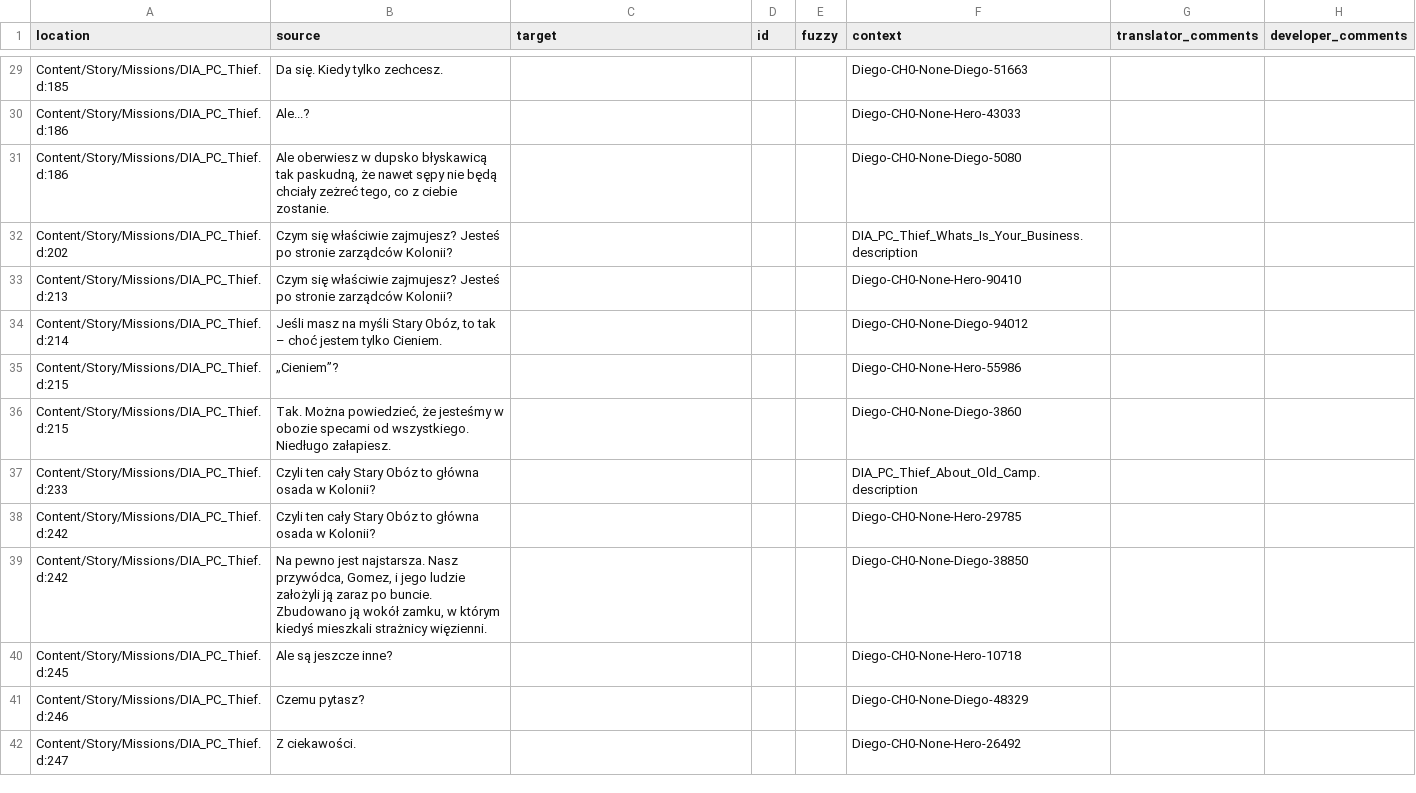
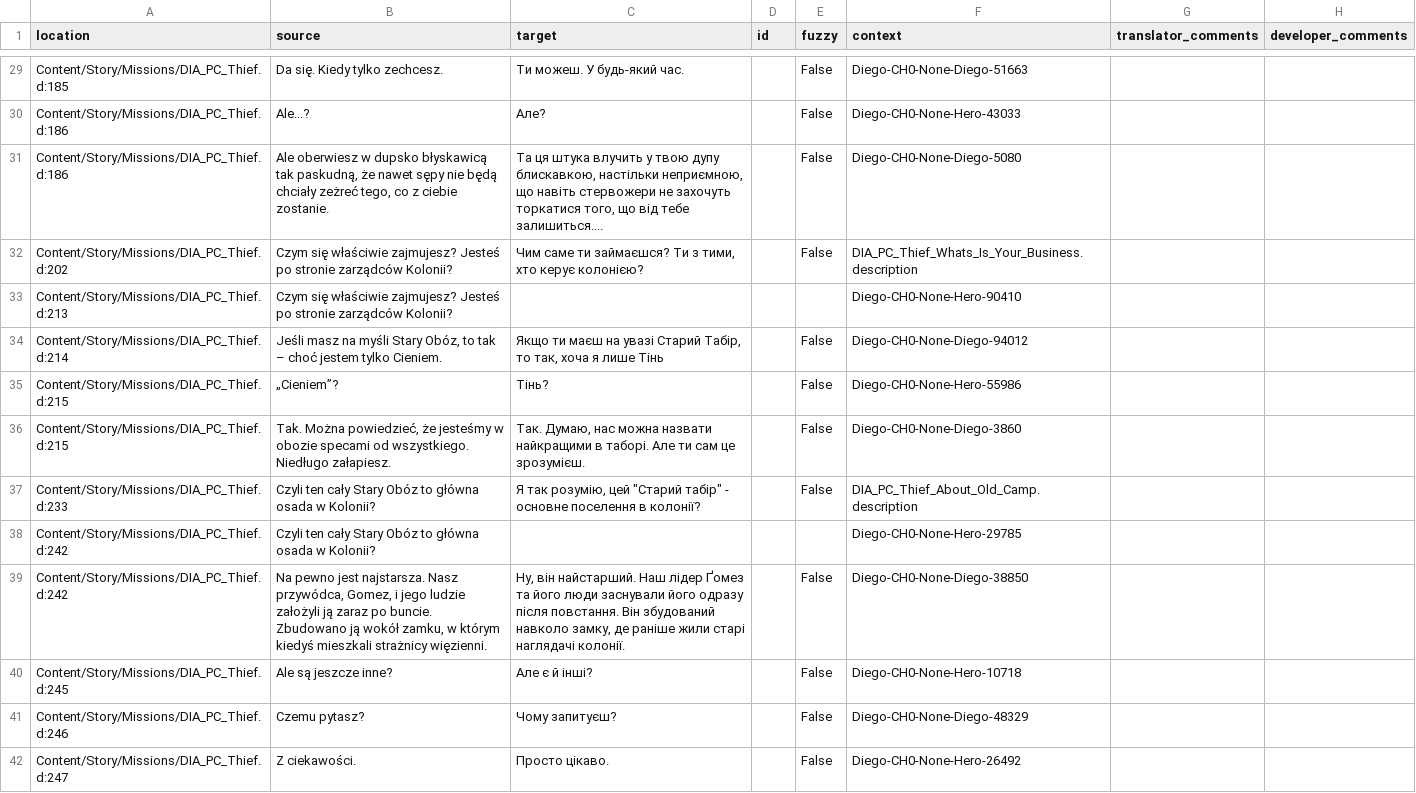
Before and after one commit to Nyras-Enjoyers/nyras-prologue-demake-scripts, a CSV file: .translations/uk/PC_Thief.csv, drawn as a sheet; only a part is shown, gaps mark what is left out; the diff covers the shown part only.

```diff
--- a/.translations/uk/PC_Thief.csv
+++ b/.translations/uk/PC_Thief.csv
@@ -29,14 +29,14 @@
-"Content/Story/Missions/DIA_PC_Thief.d:185","Da się. Kiedy tylko zechcesz.","","","","Diego-CH0-None-Diego-51663","",""
-"Content/Story/Missions/DIA_PC_Thief.d:186","Ale...?","","","","Diego-CH0-None-Hero-43033","",""
-"Content/Story/Missions/DIA_PC_Thief.d:186","Ale oberwiesz w dupsko błyskawicą tak paskudną, że nawet sępy nie będą chciały zeżreć tego, co z ciebie zostanie.","","","","Diego-CH0-None-Diego-5080","",""
-"Content/Story/Missions/DIA_PC_Thief.d:202","Czym się właściwie zajmujesz? Jesteś po stronie zarządców Kolonii?","","","","DIA_PC_Thief_Whats_Is_Your_Business.description","",""
+"Content/Story/Missions/DIA_PC_Thief.d:185","Da się. Kiedy tylko zechcesz.","Ти можеш. У будь-який час.","","False","Diego-CH0-None-Diego-51663","",""
+"Content/Story/Missions/DIA_PC_Thief.d:186","Ale...?","Але?","","False","Diego-CH0-None-Hero-43033","",""
+"Content/Story/Missions/DIA_PC_Thief.d:186","Ale oberwiesz w dupsko błyskawicą tak paskudną, że nawet sępy nie będą chciały zeżreć tego, co z ciebie zostanie.","Та ця штука влучить у твою дупу блискавкою, настільки неприємною, що навіть стервожери не захочуть торкатися того, що від тебе залишиться....","","False","Diego-CH0-None-Diego-5080","",""
+"Content/Story/Missions/DIA_PC_Thief.d:202","Czym się właściwie zajmujesz? Jesteś po stronie zarządców Kolonii?","Чим саме ти займаєшся? Ти з тими, хто керує колонією?","","False","DIA_PC_Thief_Whats_Is_Your_Business.description","",""
 "Content/Story/Missions/DIA_PC_Thief.d:213","Czym się właściwie zajmujesz? Jesteś po stronie zarządców Kolonii?","","","","Diego-CH0-None-Hero-90410","",""
-"Content/Story/Missions/DIA_PC_Thief.d:214","Jeśli masz na myśli Stary Obóz, to tak – choć jestem tylko Cieniem.","","","","Diego-CH0-None-Diego-94012","",""
-"Content/Story/Missions/DIA_PC_Thief.d:215","„Cieniem”?","","","","Diego-CH0-None-Hero-55986","",""
-"Content/Story/Missions/DIA_PC_Thief.d:215","Tak. Można powiedzieć, że jesteśmy w obozie specami od wszystkiego. Niedługo załapiesz.","","","","Diego-CH0-None-Diego-3860","",""
-"Content/Story/Missions/DIA_PC_Thief.d:233","Czyli ten cały Stary Obóz to główna osada w Kolonii?","","","","DIA_PC_Thief_About_Old_Camp.description","",""
+"Content/Story/Missions/DIA_PC_Thief.d:214","Jeśli masz na myśli Stary Obóz, to tak – choć jestem tylko Cieniem.","Якщо ти маєш на увазі Старий Табір, то так, хоча я лише Тінь","","False","Diego-CH0-None-Diego-94012","",""
+"Content/Story/Missions/DIA_PC_Thief.d:215","„Cieniem”?","Тінь?","","False","Diego-CH0-None-Hero-55986","",""
+"Content/Story/Missions/DIA_PC_Thief.d:215","Tak. Można powiedzieć, że jesteśmy w obozie specami od wszystkiego. Niedługo załapiesz.","Так. Думаю, нас можна назвати найкращими в таборі. Але ти сам це зрозумієш.","","False","Diego-CH0-None-Diego-3860","",""
+"Content/Story/Missions/DIA_PC_Thief.d:233","Czyli ten cały Stary Obóz to główna osada w Kolonii?","Я так розумію, цей ""Старий табір"" - основне поселення в колонії?","","False","DIA_PC_Thief_About_Old_Camp.description","",""
 "Content/Story/Missions/DIA_PC_Thief.d:242","Czyli ten cały Stary Obóz to główna osada w Kolonii?","","","","Diego-CH0-None-Hero-29785","",""
-"Content/Story/Missions/DIA_PC_Thief.d:242","Na pewno jest najstarsza. Nasz przywódca, Gomez, i jego ludzie założyli ją zaraz po buncie. Zbudowano ją wokół zamku, w którym kiedyś mieszkali strażnicy więzienni.","","","","Diego-CH0-None-Diego-38850","",""
-"Content/Story/Missions/DIA_PC_Thief.d:245","Ale są jeszcze inne?","","","","Diego-CH0-None-Hero-10718","",""
-"Content/Story/Missions/DIA_PC_Thief.d:246","Czemu pytasz?","","","","Diego-CH0-None-Diego-48329","",""
-"Content/Story/Missions/DIA_PC_Thief.d:247","Z ciekawości.","","","","Diego-CH0-None-Hero-26492","",""
+"Content/Story/Missions/DIA_PC_Thief.d:242","Na pewno jest najstarsza. Nasz przywódca, Gomez, i jego ludzie założyli ją zaraz po buncie. Zbudowano ją wokół zamku, w którym kiedyś mieszkali strażnicy więzienni.","Ну, він найстарший. Наш лідер Ґомез та його люди заснували його одразу після повстання. Він збудований навколо замку, де раніше жили старі наглядачі колонії.","","False","Diego-CH0-None-Diego-38850","",""
+"Content/Story/Missions/DIA_PC_Thief.d:245","Ale są jeszcze inne?","Але є й інші?","","False","Diego-CH0-None-Hero-10718","",""
+"Content/Story/Missions/DIA_PC_Thief.d:246","Czemu pytasz?","Чому запитуєш?","","False","Diego-CH0-None-Diego-48329","",""
+"Content/Story/Missions/DIA_PC_Thief.d:247","Z ciekawości.","Просто цікаво.","","False","Diego-CH0-None-Hero-26492","",""
```
Also changed, not shown: 96 edited cells elsewhere in this file.
